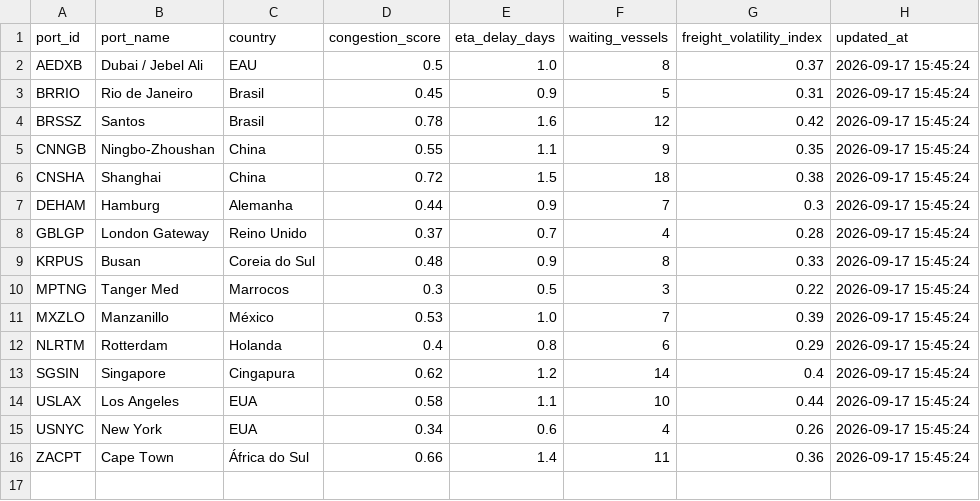
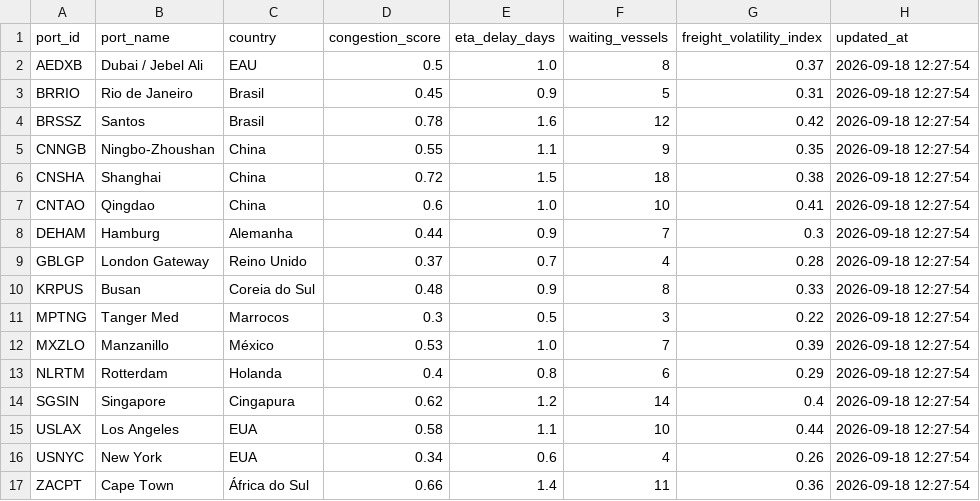
Before and after one commit to belegante-byte/aetherx-oracle-engine, a CSV file: data/dataset/port_metrics.csv, drawn as a sheet.

Commit message:
feat(mcp): release 0.2.0 - add global ports, risk trend tool and demurrage estimation

```diff
--- a/data/dataset/port_metrics.csv
+++ b/data/dataset/port_metrics.csv
@@ -1,16 +1,17 @@
 port_id,port_name,country,congestion_score,eta_delay_days,waiting_vessels,freight_volatility_index,updated_at
-AEDXB,Dubai / Jebel Ali,EAU,0.5,1.0,8,0.37,2026-09-17 15:45:24
-BRRIO,Rio de Janeiro,Brasil,0.45,0.9,5,0.31,2026-09-17 15:45:24
-BRSSZ,Santos,Brasil,0.78,1.6,12,0.42,2026-09-17 15:45:24
-CNNGB,Ningbo-Zhoushan,China,0.55,1.1,9,0.35,2026-09-17 15:45:24
-CNSHA,Shanghai,China,0.72,1.5,18,0.38,2026-09-17 15:45:24
-DEHAM,Hamburg,Alemanha,0.44,0.9,7,0.3,2026-09-17 15:45:24
-GBLGP,London Gateway,Reino Unido,0.37,0.7,4,0.28,2026-09-17 15:45:24
-KRPUS,Busan,Coreia do Sul,0.48,0.9,8,0.33,2026-09-17 15:45:24
-MPTNG,Tanger Med,Marrocos,0.3,0.5,3,0.22,2026-09-17 15:45:24
-MXZLO,Manzanillo,México,0.53,1.0,7,0.39,2026-09-17 15:45:24
-NLRTM,Rotterdam,Holanda,0.4,0.8,6,0.29,2026-09-17 15:45:24
-SGSIN,Singapore,Cingapura,0.62,1.2,14,0.4,2026-09-17 15:45:24
-USLAX,Los Angeles,EUA,0.58,1.1,10,0.44,2026-09-17 15:45:24
-USNYC,New York,EUA,0.34,0.6,4,0.26,2026-09-17 15:45:24
-ZACPT,Cape Town,África do Sul,0.66,1.4,11,0.36,2026-09-17 15:45:24
+AEDXB,Dubai / Jebel Ali,EAU,0.5,1.0,8,0.37,2026-09-18 12:27:54
+BRRIO,Rio de Janeiro,Brasil,0.45,0.9,5,0.31,2026-09-18 12:27:54
+BRSSZ,Santos,Brasil,0.78,1.6,12,0.42,2026-09-18 12:27:54
+CNNGB,Ningbo-Zhoushan,China,0.55,1.1,9,0.35,2026-09-18 12:27:54
+CNSHA,Shanghai,China,0.72,1.5,18,0.38,2026-09-18 12:27:54
+CNTAO,Qingdao,China,0.6,1.0,10,0.41,2026-09-18 12:27:54
+DEHAM,Hamburg,Alemanha,0.44,0.9,7,0.3,2026-09-18 12:27:54
+GBLGP,London Gateway,Reino Unido,0.37,0.7,4,0.28,2026-09-18 12:27:54
+KRPUS,Busan,Coreia do Sul,0.48,0.9,8,0.33,2026-09-18 12:27:54
+MPTNG,Tanger Med,Marrocos,0.3,0.5,3,0.22,2026-09-18 12:27:54
+MXZLO,Manzanillo,México,0.53,1.0,7,0.39,2026-09-18 12:27:54
+NLRTM,Rotterdam,Holanda,0.4,0.8,6,0.29,2026-09-18 12:27:54
+SGSIN,Singapore,Cingapura,0.62,1.2,14,0.4,2026-09-18 12:27:54
+USLAX,Los Angeles,EUA,0.58,1.1,10,0.44,2026-09-18 12:27:54
+USNYC,New York,EUA,0.34,0.6,4,0.26,2026-09-18 12:27:54
+ZACPT,Cape Town,África do Sul,0.66,1.4,11,0.36,2026-09-18 12:27:54
```
Also changed, not shown: 17 other files.
